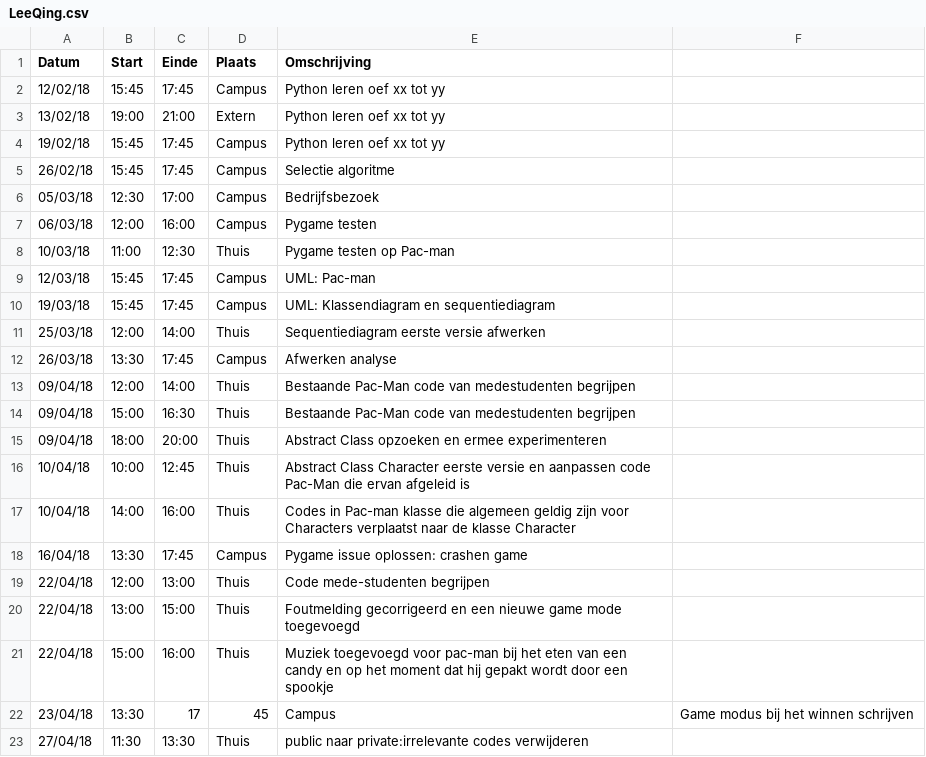
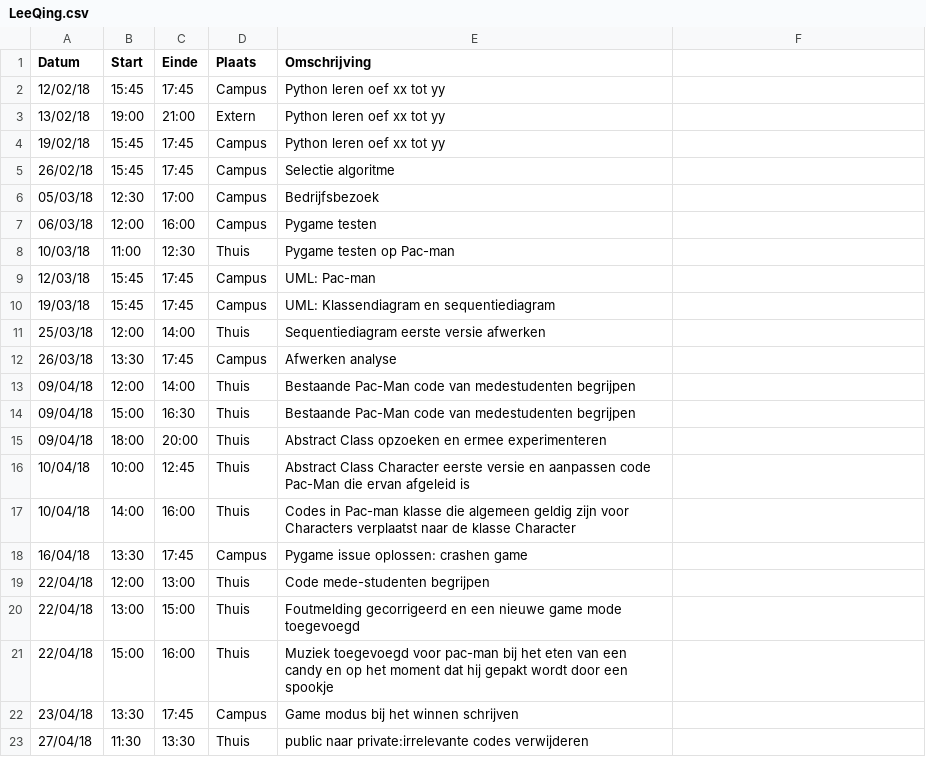
Before and after one commit to AvPelli/pacman_python, a CSV file: logboeken/LeeQing.csv, drawn as a sheet.

Commit message:
Update LeeQing.csv

```diff
--- a/logboeken/LeeQing.csv
+++ b/logboeken/LeeQing.csv
@@ -21,3 +21,3 @@ Datum,Start,Einde,Plaats,Omschrijving
 22/04/18,15:00,16:00,Thuis,Muziek toegevoegd voor pac-man bij het eten van een candy en op het moment dat hij gepakt wordt door een spookje
-23/04/18,13:30,17,45,Campus,Game modus bij het winnen schrijven
+23/04/18,13:30,17:45,Campus,Game modus bij het winnen schrijven
 27/04/18,11:30,13:30,Thuis, public naar private:irrelevante codes verwijderen
```
